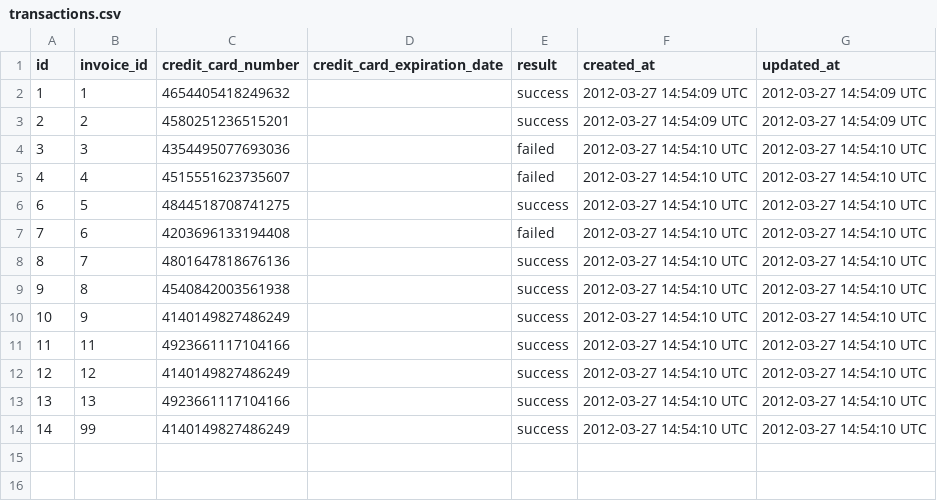
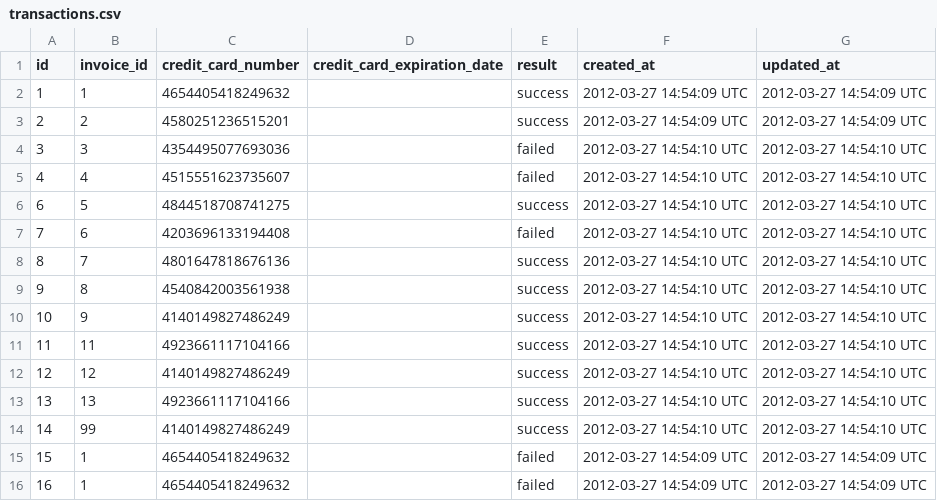
Before and after one commit to jgujgu/sales_engine, a CSV file: fake_data/transactions.csv, drawn as a sheet; the diff names each change by its address in the sheet, - before the commit and + after, or states it on an @@ line.

Commit message:
completed cust transaction bi

```diff
--- a/fake_data/transactions.csv
+++ b/fake_data/transactions.csv
+row 15: 15 | 1 | 4654405418249632 |  | failed | 2012-03-27 14:54:09 UTC | 2012-03-27 14:54:09 UTC
+row 16: 16 | 1 | 4654405418249632 |  | failed | 2012-03-27 14:54:09 UTC | 2012-03-27 14:54:09 UTC
```
Also changed, not shown: fake_data/invoices.csv, 4 other files.
